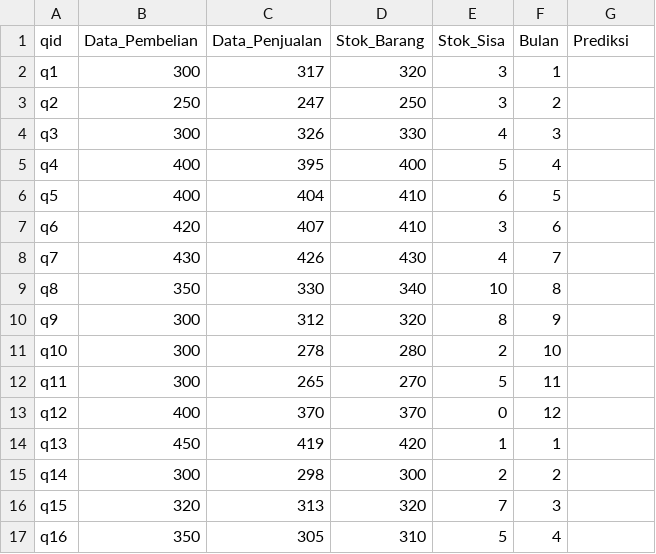
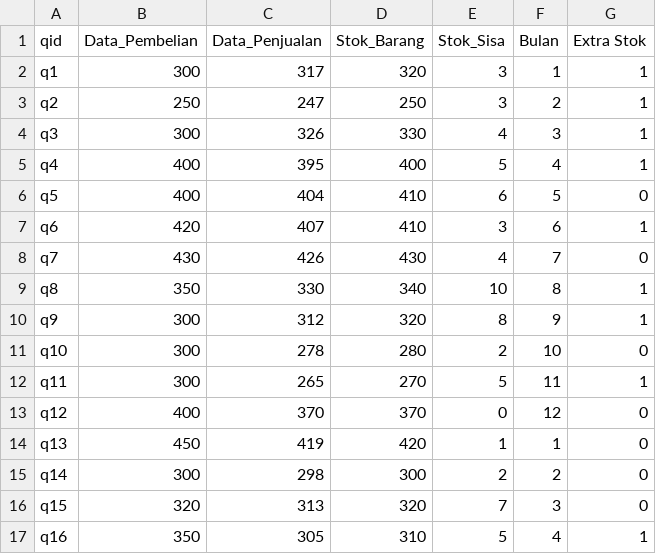
Before and after one commit to edvinwilliam/supermarket-dss, a CSV file: data/testfile.csv, drawn as a sheet.

```diff
--- a/data/testfile.csv
+++ b/data/testfile.csv
@@ -1,17 +1,17 @@
-qid,Data_Pembelian,Data_Penjualan,Stok_Barang,Stok_Sisa,Bulan,Prediksi
-q1,300,317,320,3,1,
-q2,250,247,250,3,2,
-q3,300,326,330,4,3,
-q4,400,395,400,5,4,
-q5,400,404,410,6,5,
-q6,420,407,410,3,6,
-q7,430,426,430,4,7,
-q8,350,330,340,10,8,
-q9,300,312,320,8,9,
-q10,300,278,280,2,10,
-q11,300,265,270,5,11,
-q12,400,370,370,0,12,
-q13,450,419,420,1,1,
-q14,300,298,300,2,2,
-q15,320,313,320,7,3,
-q16,350,305,310,5,4,
+qid,Data_Pembelian,Data_Penjualan,Stok_Barang,Stok_Sisa,Bulan,Extra Stok
+q1,300,317,320,3,1,1
+q2,250,247,250,3,2,1
+q3,300,326,330,4,3,1
+q4,400,395,400,5,4,1
+q5,400,404,410,6,5,0
+q6,420,407,410,3,6,1
+q7,430,426,430,4,7,0
+q8,350,330,340,10,8,1
+q9,300,312,320,8,9,1
+q10,300,278,280,2,10,0
+q11,300,265,270,5,11,1
+q12,400,370,370,0,12,0
+q13,450,419,420,1,1,0
+q14,300,298,300,2,2,0
+q15,320,313,320,7,3,0
+q16,350,305,310,5,4,1
```
Also changed, not shown: 7 other files.
